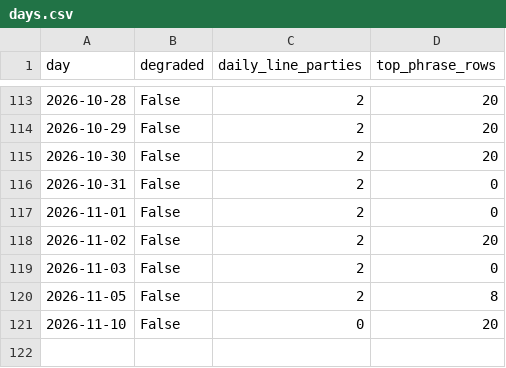
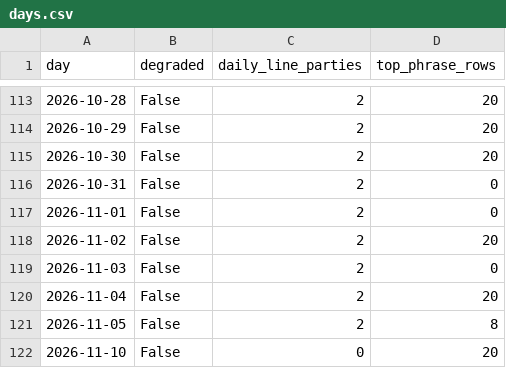
Before and after one commit to mlawsonking/onscript, a CSV file: site/public/api/v1/exports/days.csv, drawn as a sheet; only a part is shown, gaps mark what is left out; the diff names each change by its address in the sheet, - before the commit and + after, or states it on an @@ line.

```diff
--- a/site/public/api/v1/exports/days.csv
+++ b/site/public/api/v1/exports/days.csv
+row 120: 2026-11-04 | False | 2 | 20
```
Also changed, not shown: site/public/api/v1/days.csv, site/public/api/v1/exports/phrases.csv, 30 other files.
